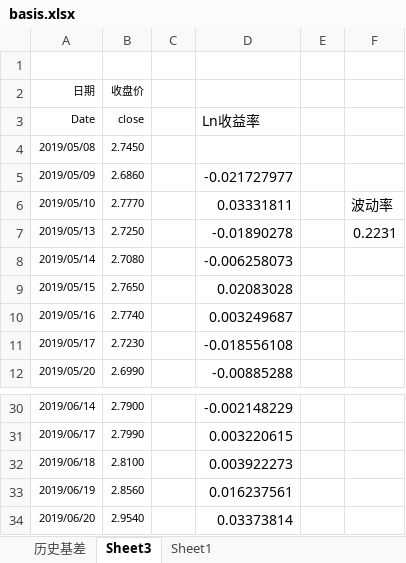
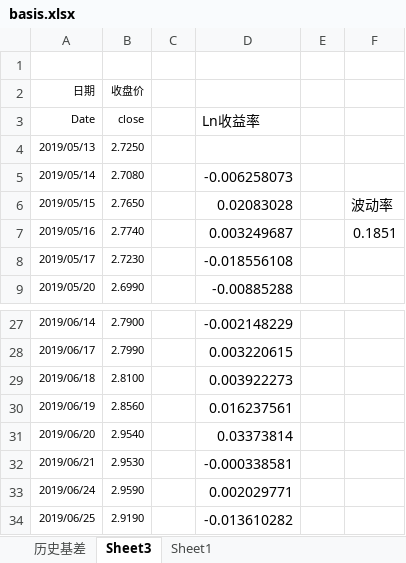
Before and after one commit to Newcxy/Work_Data, an Excel workbook: basis.xlsx, sheet Sheet3, drawn as a sheet; only a part is shown, gaps mark what is left out; values as stored, in another font and other column widths than the file's, no borders; removed rows and columns are numbered as before the commit, all else as after; the diff names each change by its address in the sheet, - before the commit and + after, or states it on an @@ line.

```diff
--- a/basis.xlsx (sheet Sheet3)
+++ b/basis.xlsx (sheet Sheet3)
-row 4: 2019/05/08 | 2.7450
-row 5: 2019/05/09 | 2.6860 |  | -0.021727977
-row 6: 2019/05/10 | 2.7770 |  | 0.03331811 |  | 波动率
-D4: -0.01890278
+D4: (empty)
-F4: 0.2231
+F4: (empty)
-F6: (empty)
+F6: 波动率
-F7: (empty)
+F7: 0.1851
+row 32: 2019/06/21 | 2.9530 |  | -0.000338581
+row 33: 2019/06/24 | 2.9590 |  | 0.002029771
+row 34: 2019/06/25 | 2.9190 |  | -0.013610282
```
Also changed, not shown: sheet 历史基差, formulas that keep their value, hidden cells, fund_position.xlsx, work-daily.xlsm.
